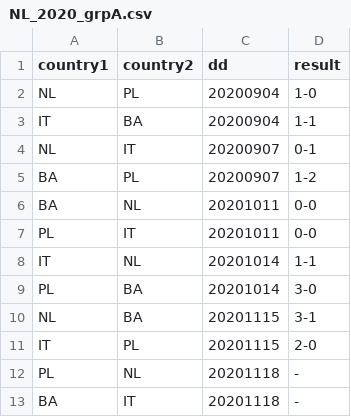
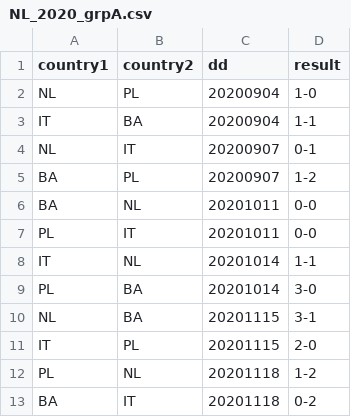
Before and after one commit to epsig/shob, a CSV file: code/Sport_Data/nationsLeague/NL_2020_grpA.csv, drawn as a sheet.

Commit message:
Issue #32 add results Nat. League

```diff
--- a/code/Sport_Data/nationsLeague/NL_2020_grpA.csv
+++ b/code/Sport_Data/nationsLeague/NL_2020_grpA.csv
@@ -11,3 +11,3 @@ NL,BA,20201115,3-1
 IT,PL,20201115,2-0
-PL,NL,20201118,-
-BA,IT,20201118,-
+PL,NL,20201118,1-2
+BA,IT,20201118,0-2
```
Also changed, not shown: 3 other files.
